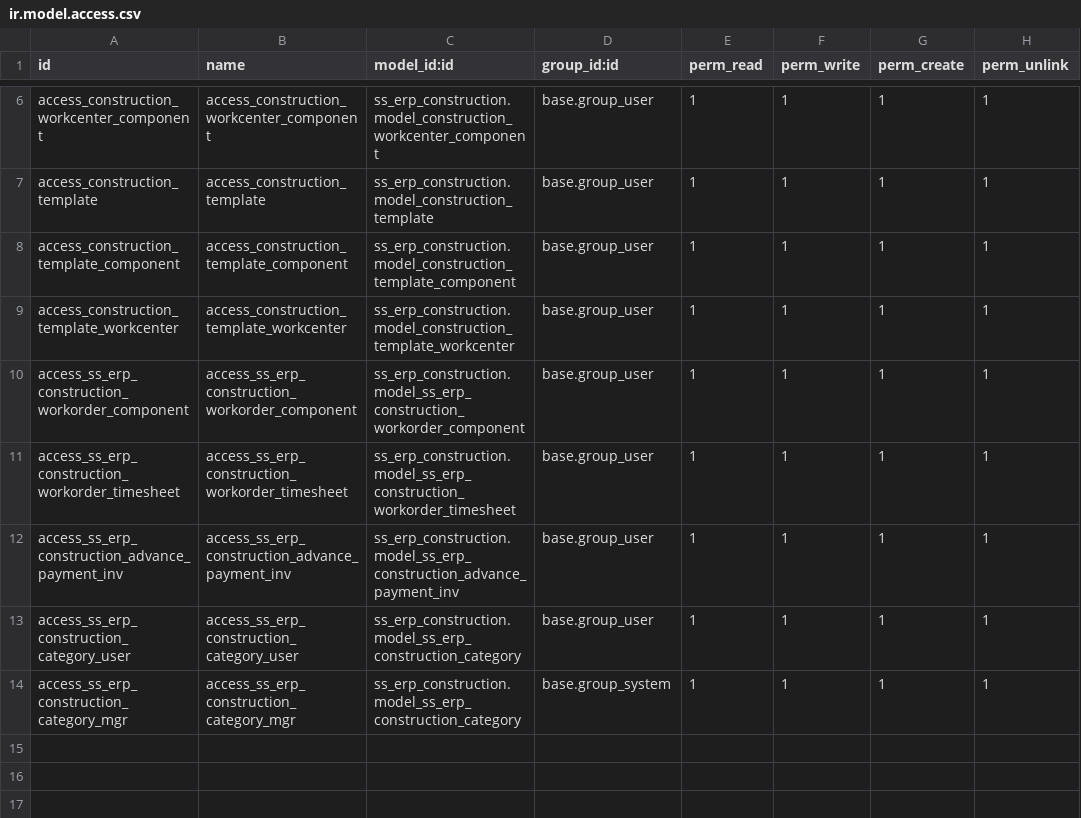
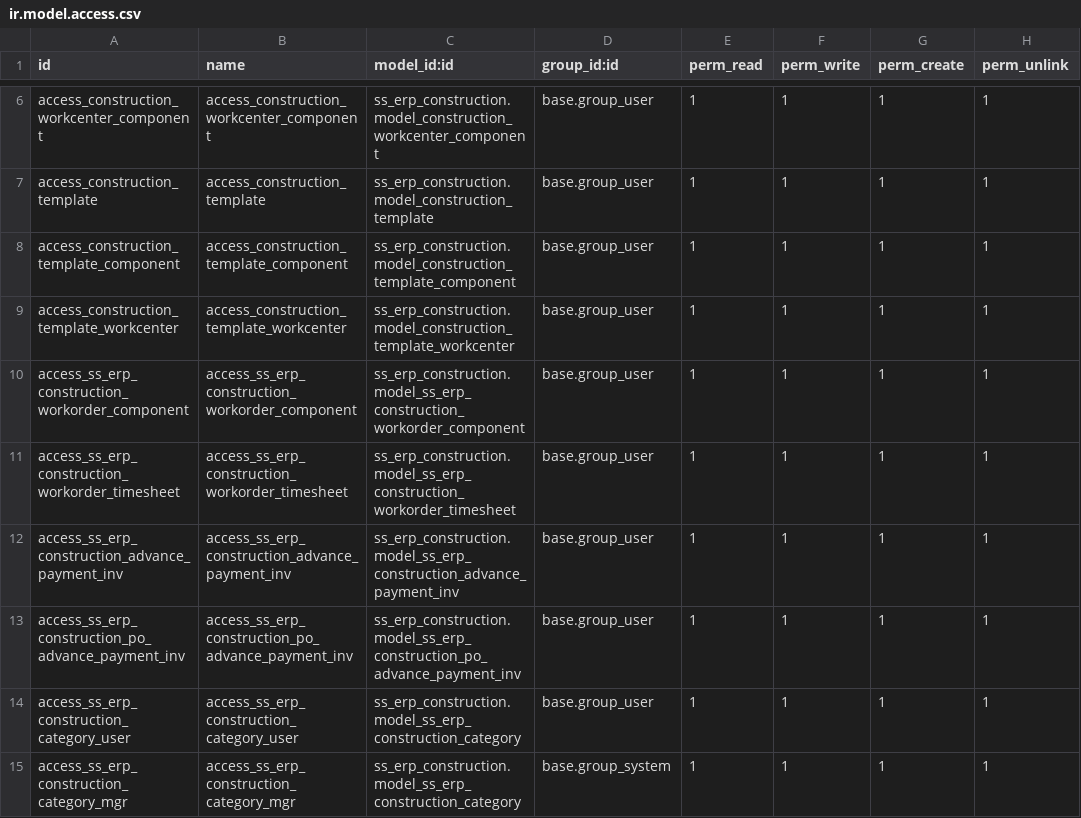
Before and after one commit to glavisarchitects/sanin-sanso-training, a CSV file: ss_erp_construction/security/ir.model.access.csv, drawn as a sheet; only a part is shown, gaps mark what is left out; the diff names each change by its address in the sheet, - before the commit and + after, or states it on an @@ line.

Commit message:
Update superstream, construction

```diff
--- a/ss_erp_construction/security/ir.model.access.csv
+++ b/ss_erp_construction/security/ir.model.access.csv
+row 13: access_ss_erp_construction_po_advance_payment_inv | access_ss_erp_construction_po_advance_payment_inv | ss_erp_construction.model_ss_erp_construction_po_advance_payment_inv | base.group_user | 1 | 1 | 1 | 1
```
Also changed, not shown: 4 other files.
